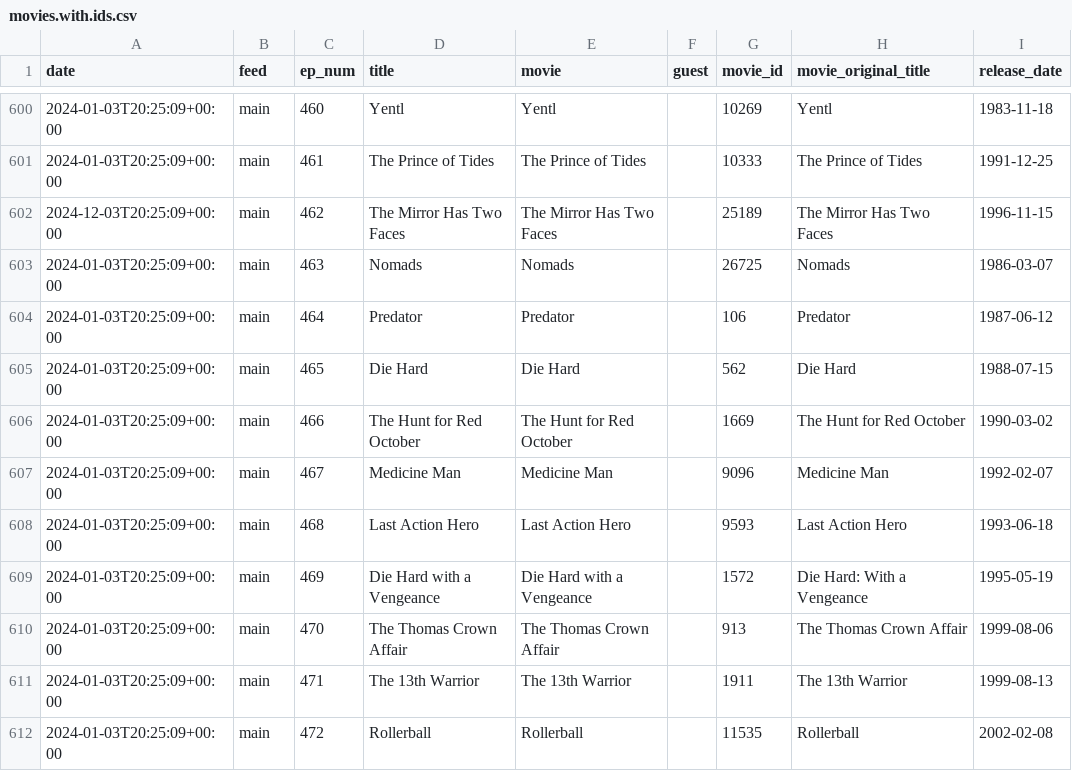
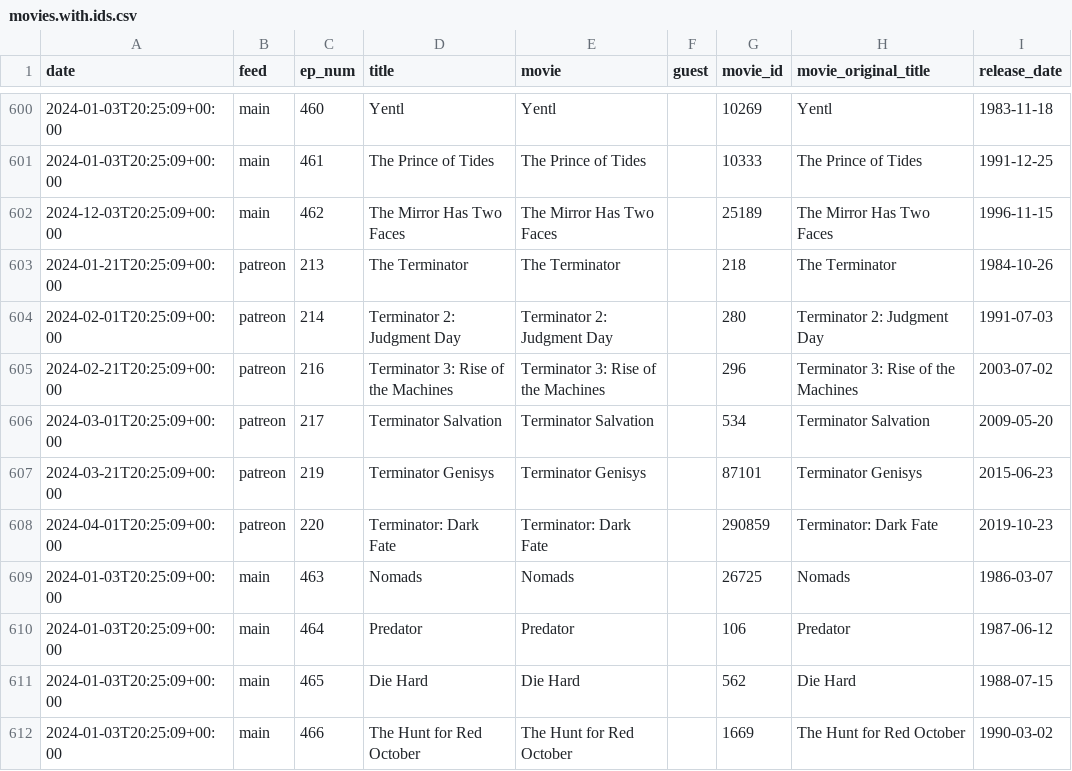
Before and after one commit to mark-jb/blankcheck, a CSV file: movies.with.ids.csv, drawn as a sheet; only a part is shown, gaps mark what is left out; the shorter side is filled out with more unchanged rows; the diff names each change by its address in the sheet, - before the commit and + after, or states it on an @@ line.

Commit message:
Add Terminator

```diff
--- a/movies.with.ids.csv
+++ b/movies.with.ids.csv
+row 603: 2024-01-21T20:25:09+00:00 | patreon | 213 | The Terminator | The Terminator |  | 218 | The Terminator | 1984-10-26
+row 604: 2024-02-01T20:25:09+00:00 | patreon | 214 | Terminator 2: Judgment Day | Terminator 2: Judgment Day |  | 280 | Terminator 2: Judgment Day | 1991-07-03
+row 605: 2024-02-21T20:25:09+00:00 | patreon | 216 | Terminator 3: Rise of the Machines | Terminator 3: Rise of the Machines |  | 296 | Terminator 3: Rise of the Machines | 2003-07-02
+row 606: 2024-03-01T20:25:09+00:00 | patreon | 217 | Terminator Salvation | Terminator Salvation |  | 534 | Terminator Salvation | 2009-05-20
+row 607: 2024-03-21T20:25:09+00:00 | patreon | 219 | Terminator Genisys | Terminator Genisys |  | 87101 | Terminator Genisys | 2015-06-23
+row 608: 2024-04-01T20:25:09+00:00 | patreon | 220 | Terminator: Dark Fate | Terminator: Dark Fate |  | 290859 | Terminator: Dark Fate | 2019-10-23
```
Also changed, not shown: movies.cleaned.csv, 1 other file.
